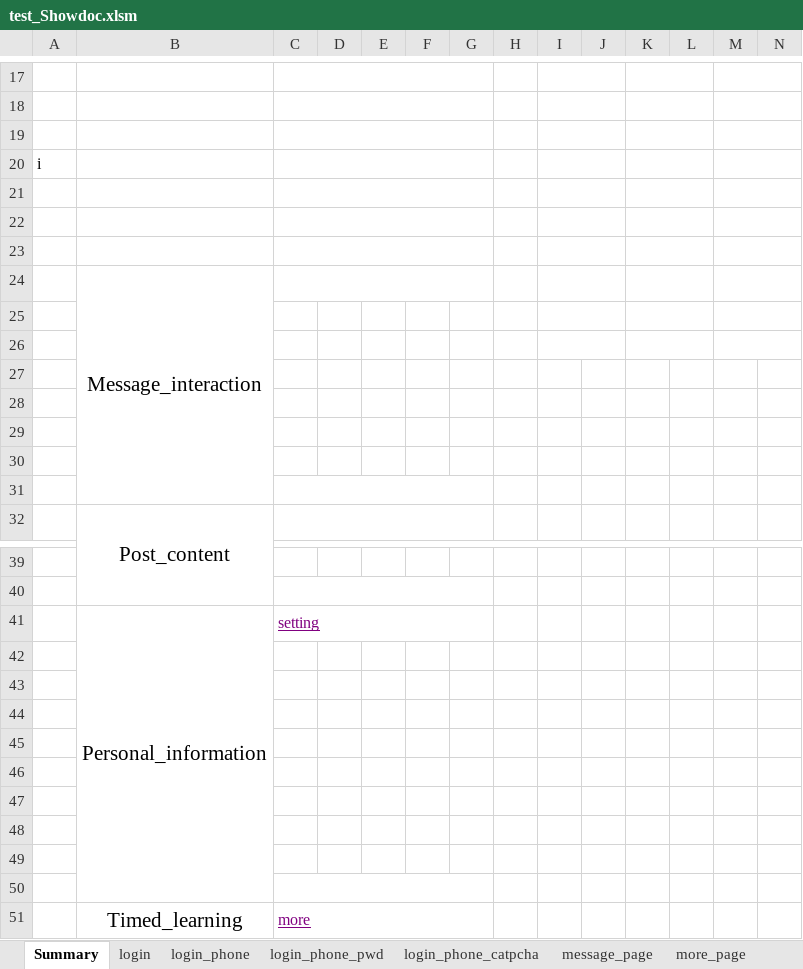
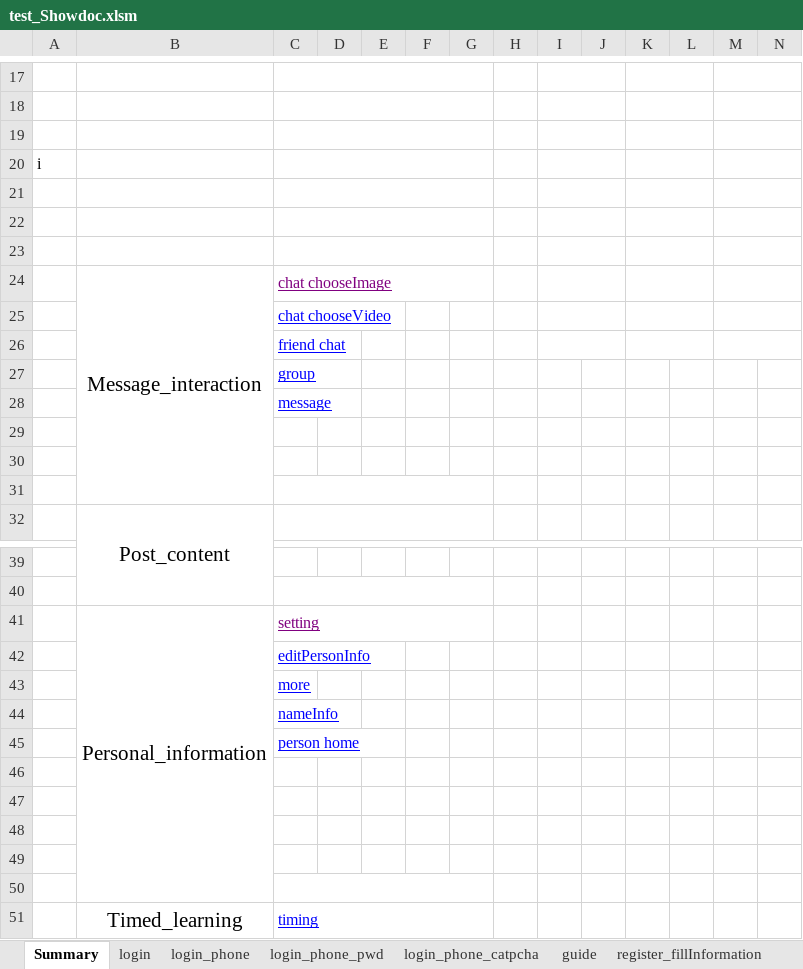
Before and after one commit to mr-xuxq/Timing, an Excel workbook: test_Showdoc.xlsm, sheet Summary, drawn as a sheet; only a part is shown, gaps mark what is left out; values as stored, in another font and other column widths than the file's, no borders; charts and pictures not drawn; removed rows and columns are numbered as before the commit, all else as after; rows hold the shown columns only; the diff names each change by its address in the sheet, - before the commit and + after, or states it on an @@ line.

```diff
--- a/test_Showdoc.xlsm (sheet Summary)
+++ b/test_Showdoc.xlsm (sheet Summary)
-C24: (empty)
+C24: chat chooseImage
-C25: (empty)
+C25: chat chooseVideo
-C26: (empty)
+C26: friend chat
-C27: (empty)
+C27: group
-C28: (empty)
+C28: message
-B41:B50 merged
+B41:B50 merged
+row 42:  |  | editPersonInfo
+row 43:  |  | more
+row 44:  |  | nameInfo
+row 45:  |  | person home
+C50:G50 merged
-row 51: (empty)
+row 51:  | Timed_learning | timing
+C51:G51 merged
-row 48: (empty)
-row 49: (empty)
-row 50: (empty)
-row 51:  | Timed_learning | more
```
Also changed, not shown: sheet message, sheet chat chooseImage, sheet chat chooseVideo, sheet shouye, sheet group, other sheet tabs, charts or pictures, 11 other files.
